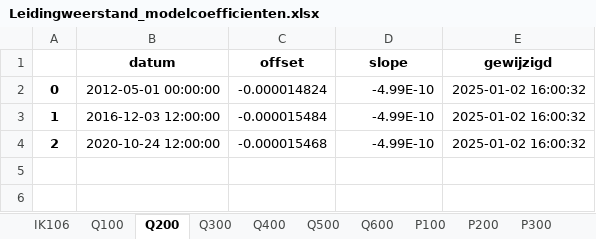
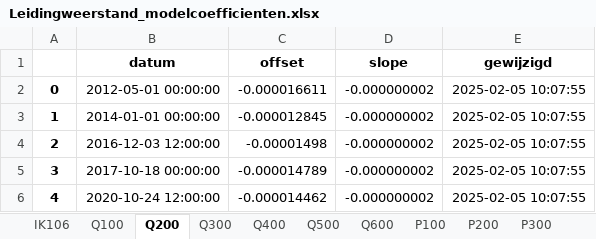
Before and after one commit to pwn-drinking-water-production/python-pwn-productiecapaciteit-infiltratiegebieden, an Excel workbook: productiecapaciteit/results/Leidingweerstand/Leidingweerstand_modelcoefficienten.xlsx, sheet Q200, drawn as a sheet; values as stored, in another font and other column widths than the file's, no borders; the diff names each change by its address in the sheet, - before the commit and + after, or states it on an @@ line.

Commit message:
PT10 offset check

```diff
--- a/productiecapaciteit/results/Leidingweerstand/Leidingweerstand_modelcoefficienten.xlsx (sheet Q200)
+++ b/productiecapaciteit/results/Leidingweerstand/Leidingweerstand_modelcoefficienten.xlsx (sheet Q200)
-C2 (offset): -0.000014824
+C2 (offset): -0.000016611
-D2:D4 (slope): -4.99E-10
+D2:D4 (slope): -0.000000002
-E2:E4 (gewijzigd): 2025-01-02 16:00:32
+E2:E4 (gewijzigd): 2025-02-05 10:07:55
-B3 (datum): 2016-12-03 12:00:00
+B3 (datum): 2014-01-01 00:00:00
-C3 (offset): -0.000015484
+C3 (offset): -0.000012845
-B4 (datum): 2020-10-24 12:00:00
+B4 (datum): 2016-12-03 12:00:00
-C4 (offset): -0.000015468
+C4 (offset): -0.00001498
+row 5: 3 | 2017-10-18 00:00:00 | -0.000014789 | -0.000000002 | 2025-02-05 10:07:55
+row 6: 4 | 2020-10-24 12:00:00 | -0.000014462 | -0.000000002 | 2025-02-05 10:07:55
```
Also changed, not shown: sheet P300, sheet IK105, sheet IK103, sheet Q300, sheet Q400, sheet P200, 17 more sheets, 8 other files.
